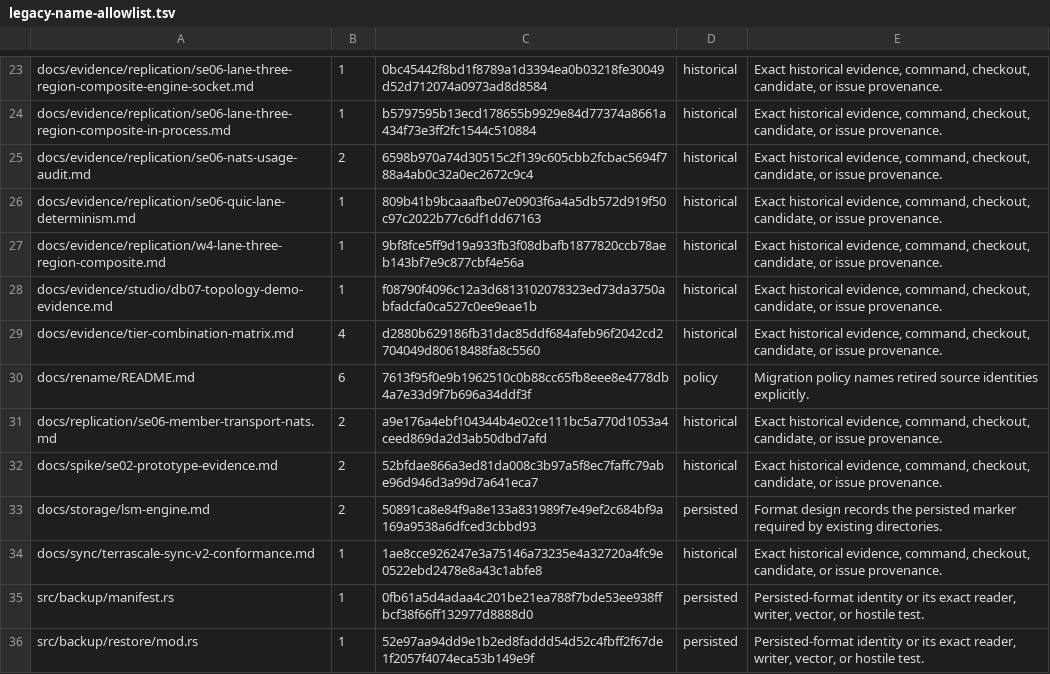
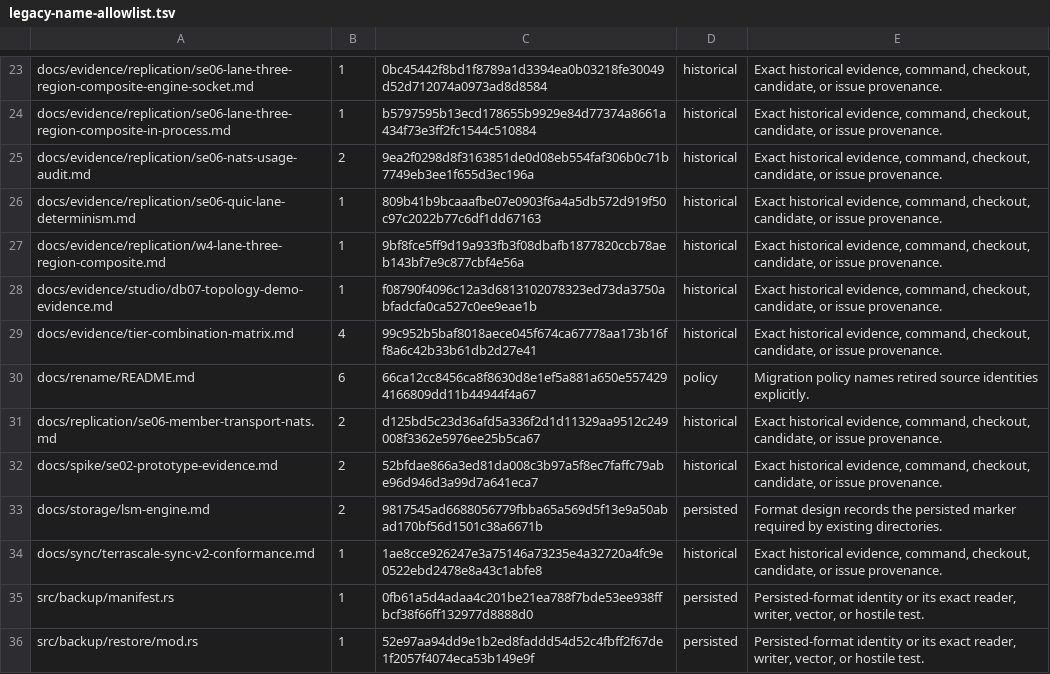
Before and after one commit to TerraScale/terrascale, a TSV file: benchmark/docs/rename/legacy-name-allowlist.tsv, drawn as a sheet; only a part is shown, gaps mark what is left out; the diff covers the shown part only.

```diff
--- a/benchmark/docs/rename/legacy-name-allowlist.tsv
+++ b/benchmark/docs/rename/legacy-name-allowlist.tsv
@@ -24,3 +24,3 @@ docs/evidence/replication/se06-lane-three-region-composite-engine-socket.md	1	0b
 docs/evidence/replication/se06-lane-three-region-composite-in-process.md	1	b5797595b13ecd178655b9929e84d77374a8661a434f73e3ff2fc1544c510884	historical	Exact historical evidence, command, checkout, candidate, or issue provenance.
-docs/evidence/replication/se06-nats-usage-audit.md	2	6598b970a74d30515c2f139c605cbb2fcbac5694f788a4ab0c32a0ec2672c9c4	historical	Exact historical evidence, command, checkout, candidate, or issue provenance.
+docs/evidence/replication/se06-nats-usage-audit.md	2	9ea2f0298d8f3163851de0d08eb554faf306b0c71b7749eb3ee1f655d3ec196a	historical	Exact historical evidence, command, checkout, candidate, or issue provenance.
 docs/evidence/replication/se06-quic-lane-determinism.md	1	809b41b9bcaaafbe07e0903f6a4a5db572d919f50c97c2022b77c6df1dd67163	historical	Exact historical evidence, command, checkout, candidate, or issue provenance.
@@ -28,7 +28,7 @@ docs/evidence/replication/w4-lane-three-region-composite.md	1	9bf8fce5ff9d19a933
 docs/evidence/studio/db07-topology-demo-evidence.md	1	f08790f4096c12a3d6813102078323ed73da3750abfadcfa0ca527c0ee9eae1b	historical	Exact historical evidence, command, checkout, candidate, or issue provenance.
-docs/evidence/tier-combination-matrix.md	4	d2880b629186fb31dac85ddf684afeb96f2042cd2704049d80618488fa8c5560	historical	Exact historical evidence, command, checkout, candidate, or issue provenance.
-docs/rename/README.md	6	7613f95f0e9b1962510c0b88cc65fb8eee8e4778db4a7e33d9f7b696a34ddf3f	policy	Migration policy names retired source identities explicitly.
-docs/replication/se06-member-transport-nats.md	2	a9e176a4ebf104344b4e02ce111bc5a770d1053a4ceed869da2d3ab50dbd7afd	historical	Exact historical evidence, command, checkout, candidate, or issue provenance.
+docs/evidence/tier-combination-matrix.md	4	99c952b5baf8018aece045f674ca67778aa173b16ff8a6c42b33b61db2d27e41	historical	Exact historical evidence, command, checkout, candidate, or issue provenance.
+docs/rename/README.md	6	66ca12cc8456ca8f8630d8e1ef5a881a650e5574294166809dd11b44944f4a67	policy	Migration policy names retired source identities explicitly.
+docs/replication/se06-member-transport-nats.md	2	d125bd5c23d36afd5a336f2d1d11329aa9512c249008f3362e5976ee25b5ca67	historical	Exact historical evidence, command, checkout, candidate, or issue provenance.
 docs/spike/se02-prototype-evidence.md	2	52bfdae866a3ed81da008c3b97a5f8ec7faffc79abe96d946d3a99d7a641eca7	historical	Exact historical evidence, command, checkout, candidate, or issue provenance.
-docs/storage/lsm-engine.md	2	50891ca8e84f9a8e133a831989f7e49ef2c684bf9a169a9538a6dfced3cbbd93	persisted	Format design records the persisted marker required by existing directories.
+docs/storage/lsm-engine.md	2	9817545ad6688056779fbba65a569d5f13e9a50abad170bf56d1501c38a6671b	persisted	Format design records the persisted marker required by existing directories.
 docs/sync/terrascale-sync-v2-conformance.md	1	1ae8cce926247e3a75146a73235e4a32720a4fc9e0522ebd2478e8a43c1abfe8	historical	Exact historical evidence, command, checkout, candidate, or issue provenance.
```
Also changed, not shown: 11 edited cells elsewhere in this file, 12 other files.
